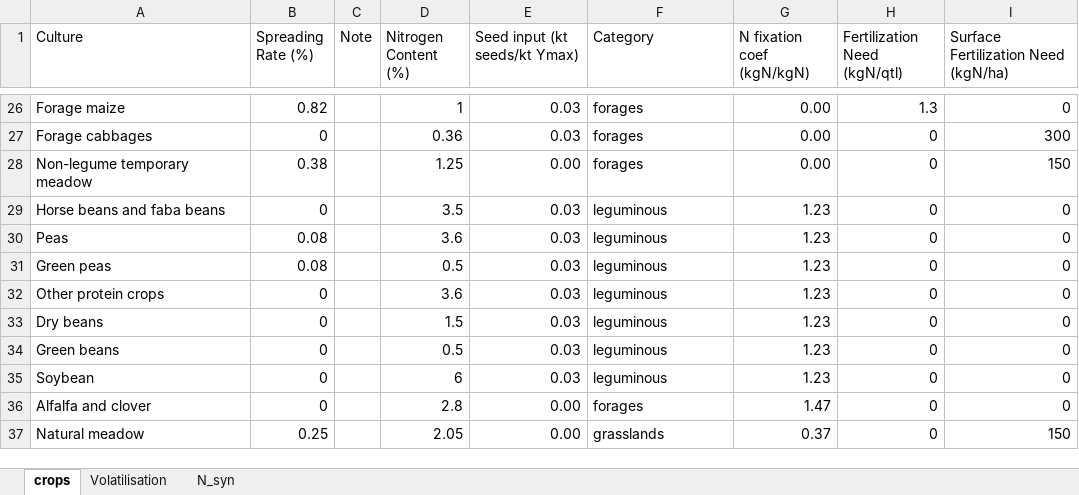
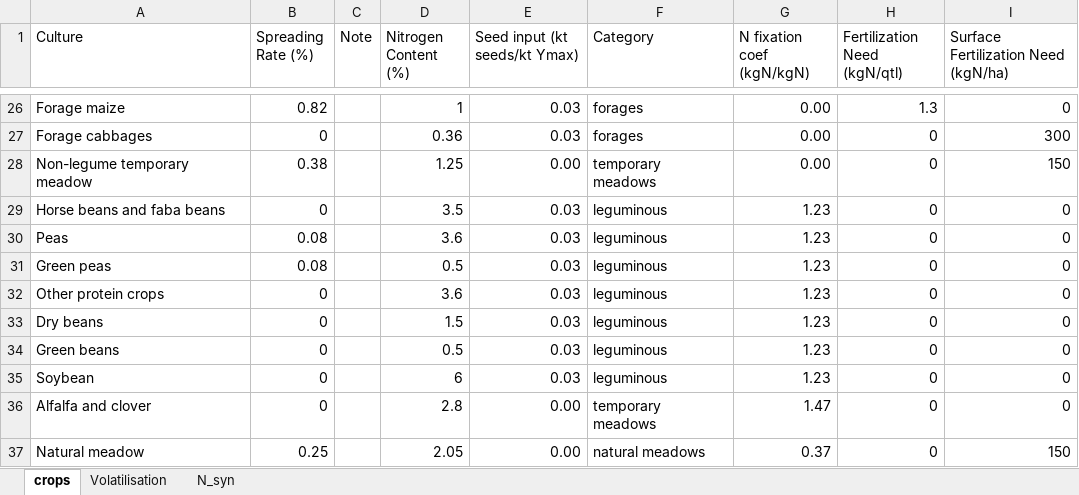
Before and after one commit to AdrienFausteGay/GRAFS-E, an Excel workbook: src/grafs_e/data/GRAFS_data.xlsx, sheet crops, drawn as a sheet; only a part is shown, gaps mark what is left out; values as stored, in another font and other column widths than the file's, no borders; the diff names each change by its address in the sheet, - before the commit and + after, or states it on an @@ line.

Commit message:
Correction d'un bug sur les nouvelles catégories (natural meadow, temporary meadow, forages)

```diff
--- a/src/grafs_e/data/GRAFS_data.xlsx (sheet crops)
+++ b/src/grafs_e/data/GRAFS_data.xlsx (sheet crops)
-F28 (Category): forages
+F28 (Category): temporary meadows
-F36 (Category): forages
+F36 (Category): temporary meadows
-F37 (Category): grasslands
+F37 (Category): natural meadows
```
Also changed, not shown: 4 other files.
